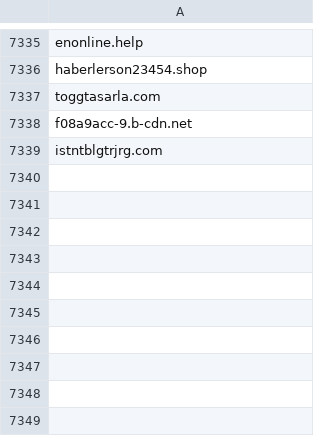
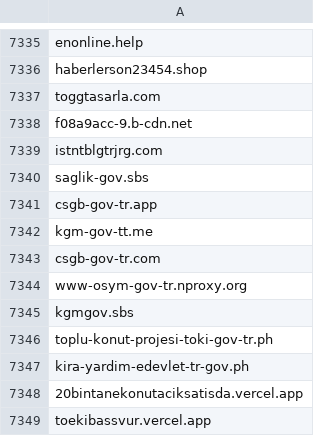
Before and after one commit to InfoSEC-TR/usom-ioc-sync, a CSV file: output/usom_domain.csv, drawn as a sheet; only a part is shown, gaps mark what is left out; the diff names each change by its address in the sheet, - before the commit and + after, or states it on an @@ line.

```diff
--- a/output/usom_domain.csv
+++ b/output/usom_domain.csv
+row 7340: saglik-gov.sbs
+row 7341: csgb-gov-tr.app
+row 7342: kgm-gov-tt.me
+row 7343: csgb-gov-tr.com
+row 7344: www-osym-gov-tr.nproxy.org
+row 7345: kgmgov.sbs
+row 7346: toplu-konut-projesi-toki-gov-tr.ph
+row 7347: kira-yardim-edevlet-tr-gov.ph
+row 7348: 20bintanekonutaciksatisda.vercel.app
+row 7349: toekibassvur.vercel.app
```
Also changed, not shown: 3 other files.
